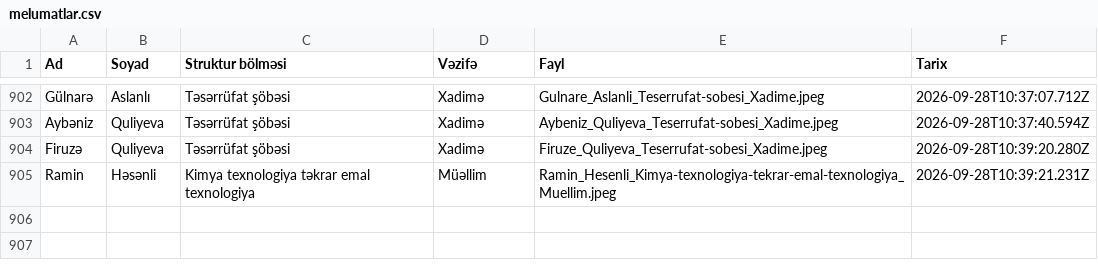
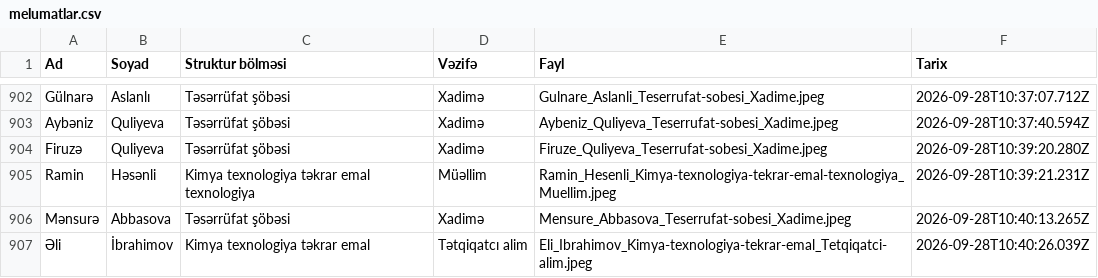
Before and after one commit to comoculidev/face_simple, a CSV file: faces/melumatlar.csv, drawn as a sheet; only a part is shown, gaps mark what is left out; the diff names each change by its address in the sheet, - before the commit and + after, or states it on an @@ line.

```diff
--- a/faces/melumatlar.csv
+++ b/faces/melumatlar.csv
+row 906: Mənsurə | Abbasova | Təsərrüfat şöbəsi | Xadimə | Mensure_Abbasova_Teserrufat-sobesi_Xadime.jpeg | 2026-09-28T10:40:13.265Z
+row 907: Əli | İbrahimov | Kimya texnologiya təkrar emal | Tətqiqatcı alim | Eli_Ibrahimov_Kimya-texnologiya-tekrar-emal_Tetqiqatci-alim.jpeg | 2026-09-28T10:40:26.039Z
```
Also changed, not shown: 3 other files.
